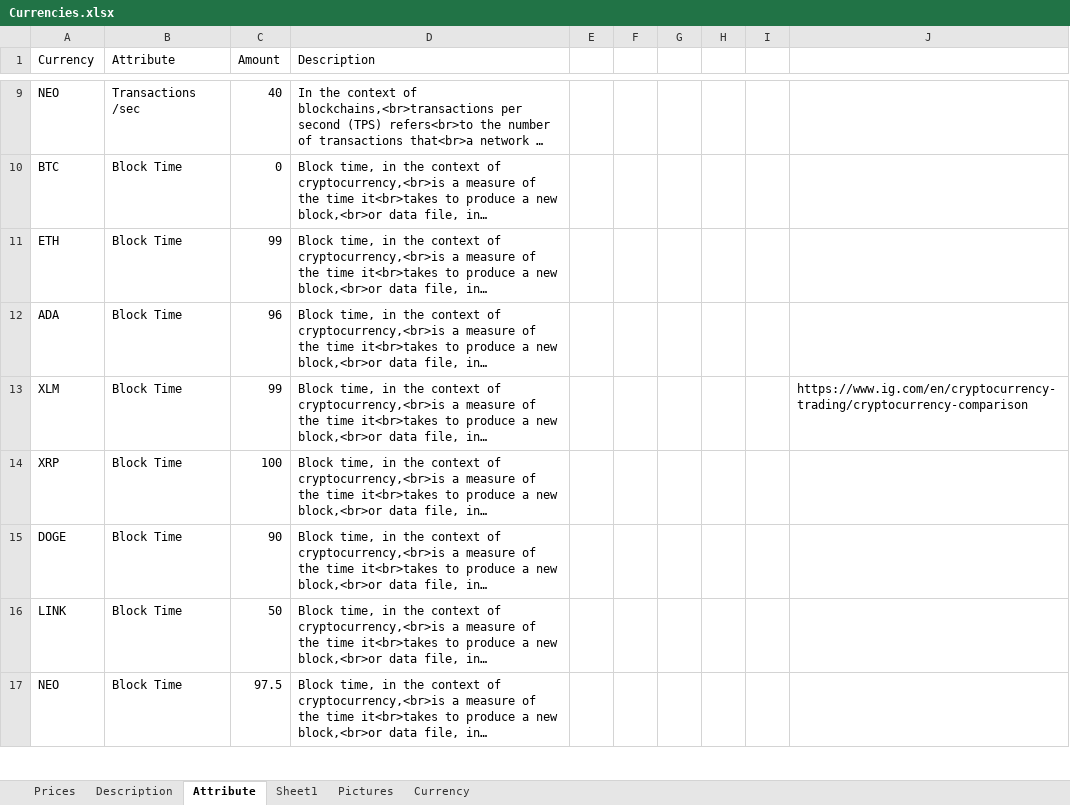
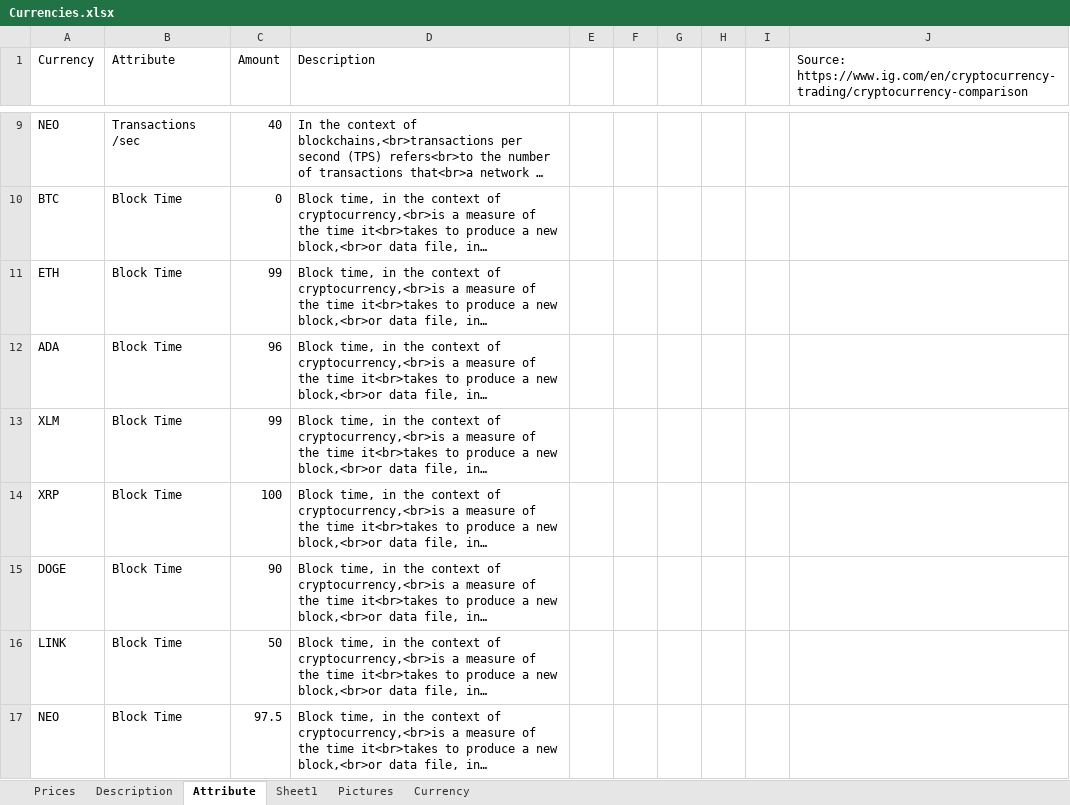
Before and after one commit to MiguelChambelix/DVProjectII, an Excel workbook: Currencies.xlsx, sheet Attribute, drawn as a sheet; only a part is shown, gaps mark what is left out; long unchanged cells end in …; values as stored, in another font and other column widths than the file's, no borders; the diff names each change by its address in the sheet, - before the commit and + after, or states it on an @@ line.

```diff
--- a/Currencies.xlsx (sheet Attribute)
+++ b/Currencies.xlsx (sheet Attribute)
-J1: (empty)
+J1: Source: https://www.ig.com/en/cryptocurrency-trading/cryptocurrency-comparison
-J13: https://www.ig.com/en/cryptocurrency-trading/cryptocurrency-comparison
+J13: (empty)
```
Also changed, not shown: sheet Description, sheet Prices, 1 other file.
